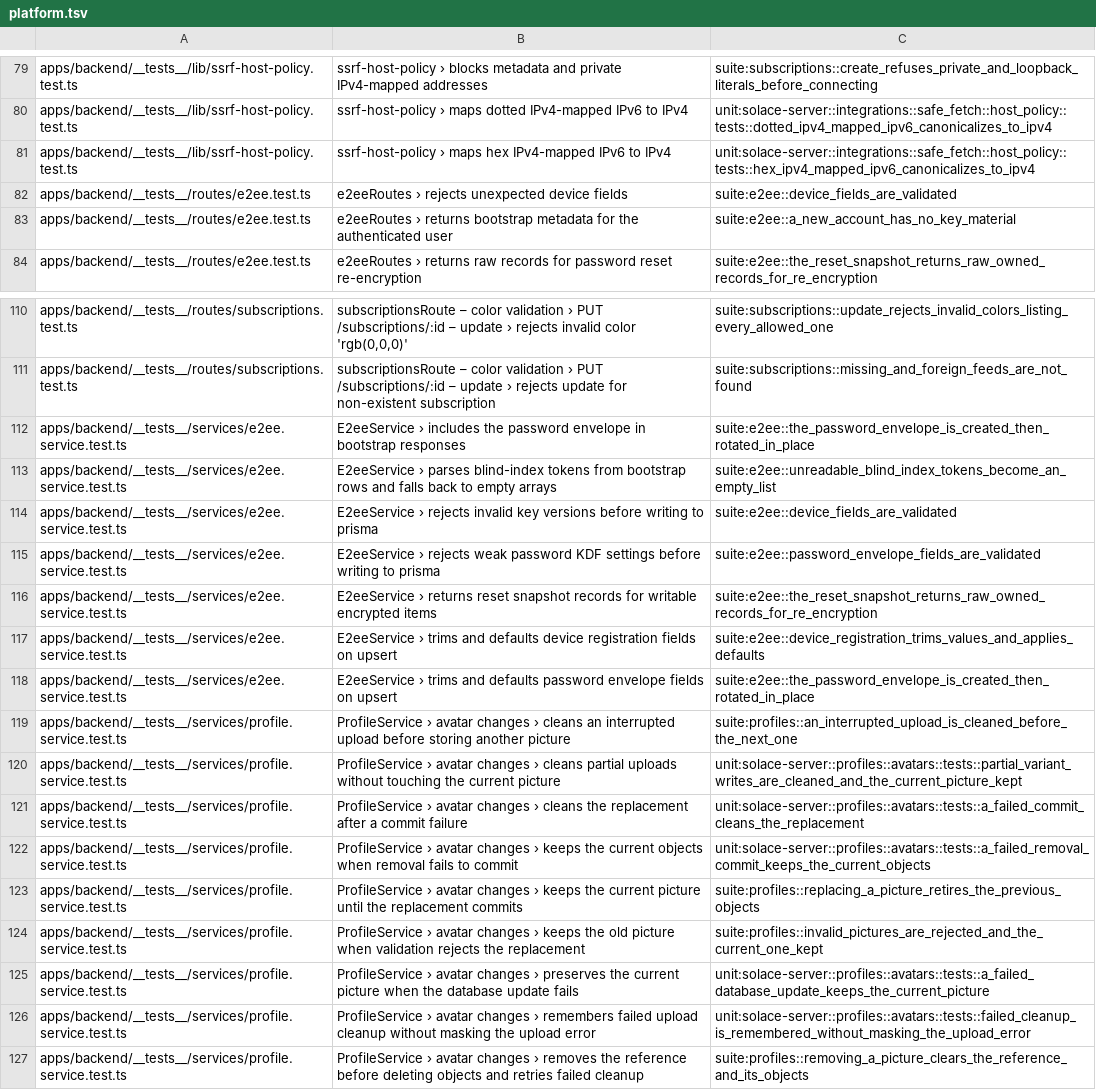
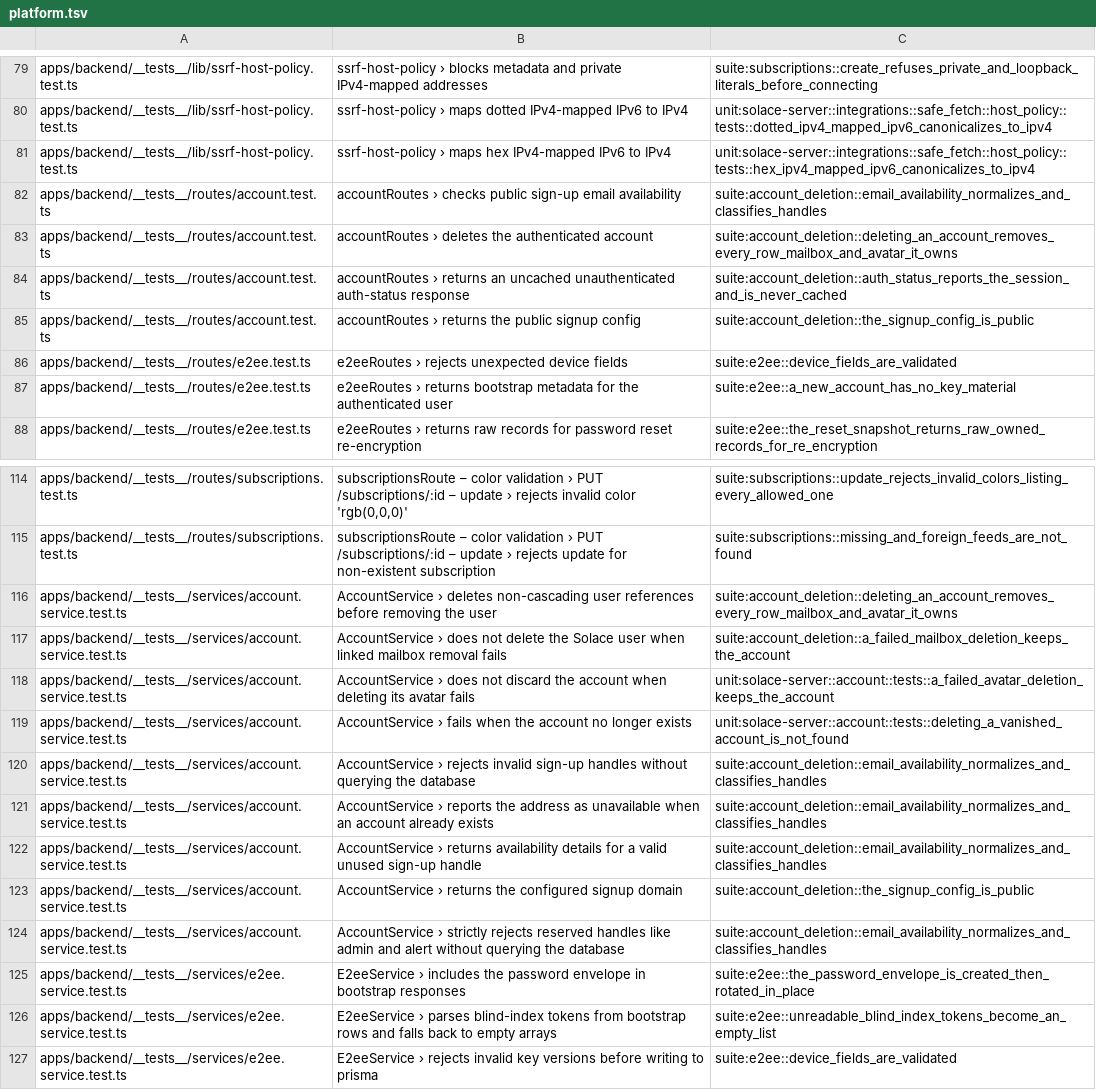
Before and after one commit to IIRoan/rocal, a TSV file: crates/solace-api-tests/jest/platform.tsv, drawn as a sheet; only a part is shown, gaps mark what is left out; the shorter side is filled out with more unchanged rows; the diff names each change by its address in the sheet, - before the commit and + after, or states it on an @@ line.

Commit message:
Add the account deletion suite: every owned row, mailbox and avatar is gone
Scans every table for rows mentioning the user or anything they owned,
before and after deletion, and checks the other account is untouched.
Pins the leftovers (participant email, passkey challenge, orphaned
recurrence exceptions), the Stalwart failure and fallback paths, and the
public sign-up helpers under /api/account.

```diff
--- a/crates/solace-api-tests/jest/platform.tsv
+++ b/crates/solace-api-tests/jest/platform.tsv
+row 82: apps/backend/__tests__/routes/account.test.ts | accountRoutes › checks public sign-up email availability | suite:account_deletion::email_availability_normalizes_and_classifies_handles
+row 83: apps/backend/__tests__/routes/account.test.ts | accountRoutes › deletes the authenticated account | suite:account_deletion::deleting_an_account_removes_every_row_mailbox_and_avatar_it_owns
+row 84: apps/backend/__tests__/routes/account.test.ts | accountRoutes › returns an uncached unauthenticated auth-status response | suite:account_deletion::auth_status_reports_the_session_and_is_never_cached
+row 85: apps/backend/__tests__/routes/account.test.ts | accountRoutes › returns the public signup config | suite:account_deletion::the_signup_config_is_public
+row 116: apps/backend/__tests__/services/account.service.test.ts | AccountService › deletes non-cascading user references before removing the user | suite:account_deletion::deleting_an_account_removes_every_row_mailbox_and_avatar_it_owns
+row 117: apps/backend/__tests__/services/account.service.test.ts | AccountService › does not delete the Solace user when linked mailbox removal fails | suite:account_deletion::a_failed_mailbox_deletion_keeps_the_account
+row 118: apps/backend/__tests__/services/account.service.test.ts | AccountService › does not discard the account when deleting its avatar fails | unit:solace-server::account::tests::a_failed_avatar_deletion_keeps_the_account
+row 119: apps/backend/__tests__/services/account.service.test.ts | AccountService › fails when the account no longer exists | unit:solace-server::account::tests::deleting_a_vanished_account_is_not_found
+row 120: apps/backend/__tests__/services/account.service.test.ts | AccountService › rejects invalid sign-up handles without querying the database | suite:account_deletion::email_availability_normalizes_and_classifies_handles
+row 121: apps/backend/__tests__/services/account.service.test.ts | AccountService › reports the address as unavailable when an account already exists | suite:account_deletion::email_availability_normalizes_and_classifies_handles
+row 122: apps/backend/__tests__/services/account.service.test.ts | AccountService › returns availability details for a valid unused sign-up handle | suite:account_deletion::email_availability_normalizes_and_classifies_handles
+row 123: apps/backend/__tests__/services/account.service.test.ts | AccountService › returns the configured signup domain | suite:account_deletion::the_signup_config_is_public
+row 124: apps/backend/__tests__/services/account.service.test.ts | AccountService › strictly rejects reserved handles like admin and alert without querying the database | suite:account_deletion::email_availability_normalizes_and_classifies_handles
```
Also changed, not shown: 2 other files.
